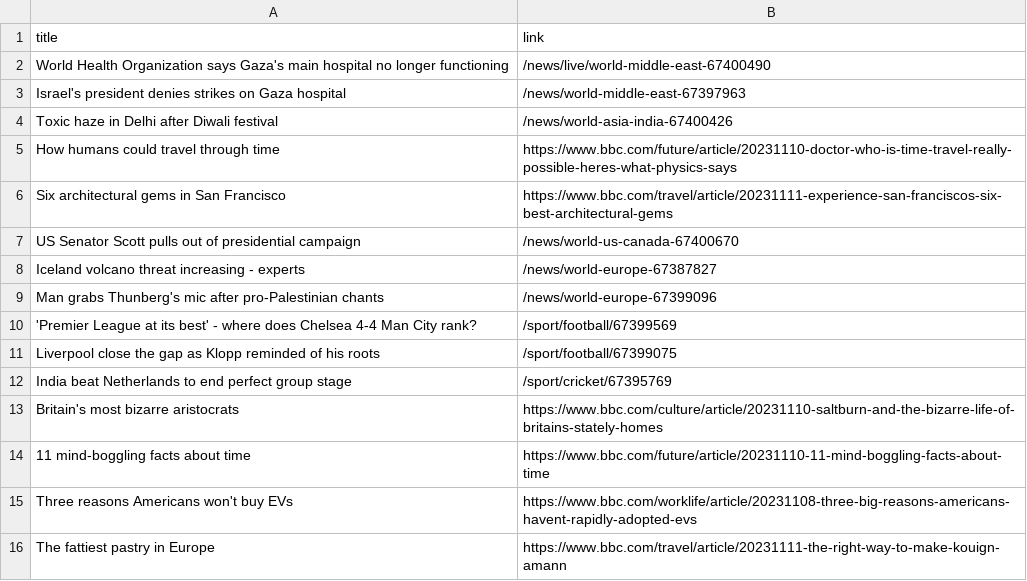
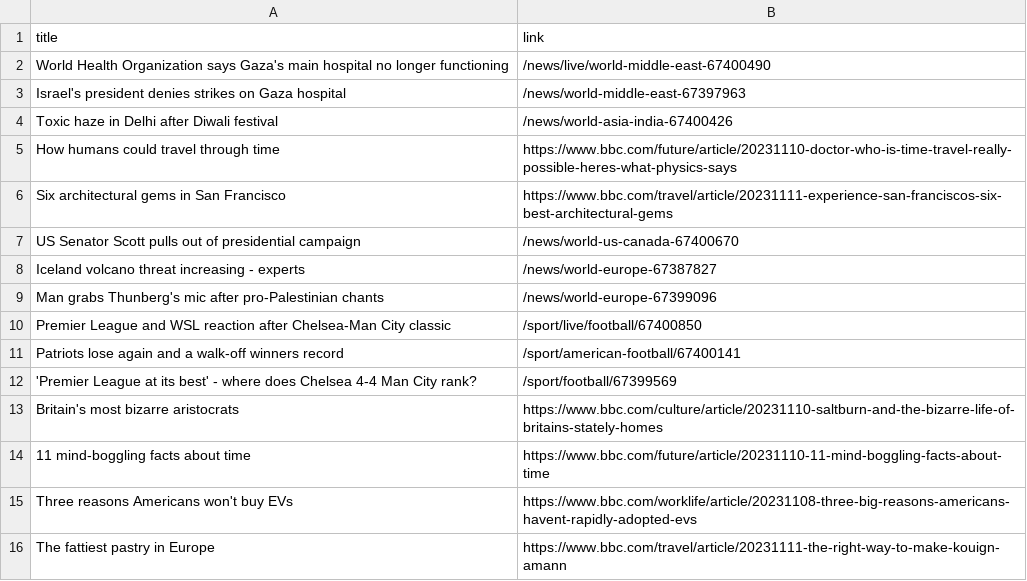
Before and after one commit to luyi-eve/automatic-scraper-bbc, a CSV file: bbc.csv, drawn as a sheet; only a part is shown.

```diff
--- a/bbc.csv
+++ b/bbc.csv
@@ -9,5 +9,5 @@ Iceland volcano threat increasing - experts,/news/world-europe-67387827
 Man grabs Thunberg's mic after pro-Palestinian chants,/news/world-europe-67399096
+Premier League and WSL reaction after Chelsea-Man City classic,/sport/live/football/67400850
+Patriots lose again and a walk-off winners record,/sport/american-football/67400141
 'Premier League at its best' - where does Chelsea 4-4 Man City rank?,/sport/football/67399569
-Liverpool close the gap as Klopp reminded of his roots,/sport/football/67399075
-India beat Netherlands to end perfect group stage,/sport/cricket/67395769
 Britain's most bizarre aristocrats,https://www.bbc.com/culture/article/20231110-saltburn-and-the-bizarre-life-of-britains-stately-homes
```
